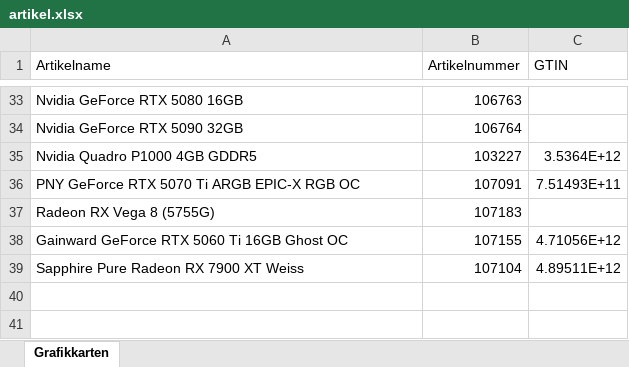
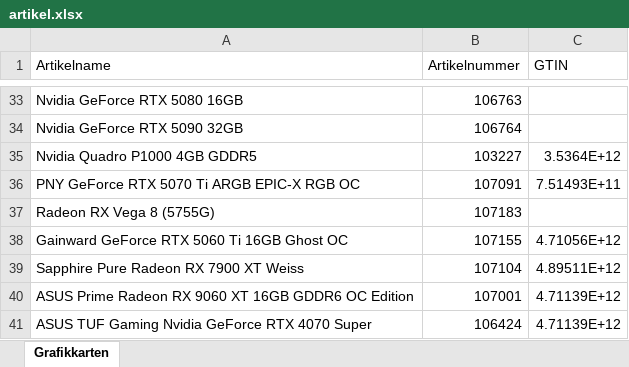
Before and after one commit to Mcmoneybags-afk/Open_AI_Searcher, an Excel workbook: input_csv/04_Grafikkarten/artikel.xlsx, sheet Grafikkarten, drawn as a sheet; only a part is shown, gaps mark what is left out; values as stored, in another font and other column widths than the file's, no borders; the diff names each change by its address in the sheet, - before the commit and + after, or states it on an @@ line.

```diff
--- a/input_csv/04_Grafikkarten/artikel.xlsx (sheet Grafikkarten)
+++ b/input_csv/04_Grafikkarten/artikel.xlsx (sheet Grafikkarten)
+row 40: ASUS Prime Radeon RX 9060 XT 16GB GDDR6 OC Edition | 107001 | 4.71139E+12
+row 41: ASUS TUF Gaming Nvidia GeForce RTX 4070 Super | 106424 | 4.71139E+12
```
Also changed, not shown: input_csv/02_Arbeitsspeicher/artikel.xlsx, input_csv/05_Mainboards/artikel.xlsx, 9 other files.
